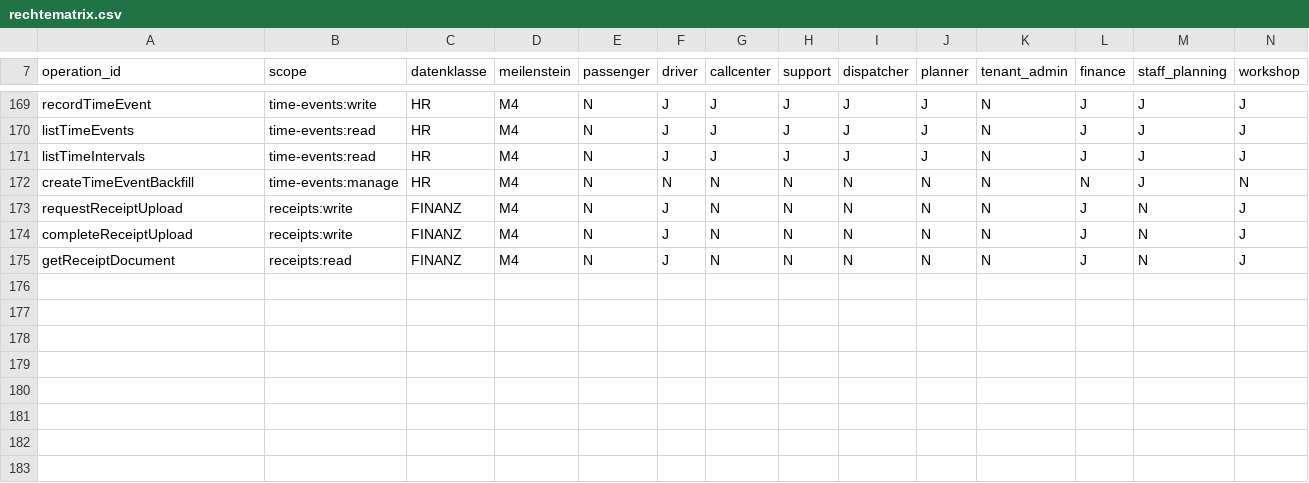
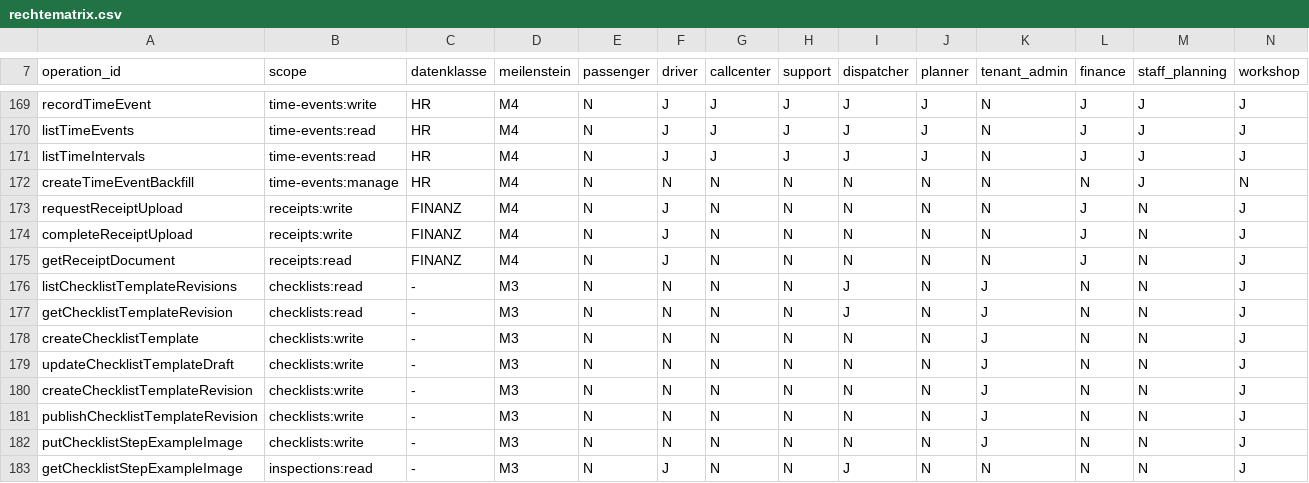
Before and after one commit to DataHub-Chiemgau/TAKTOVIA, a CSV file: backend/modules/identity/src/main/resources/rechtematrix/rechtematrix.csv, drawn as a sheet; only a part is shown, gaps mark what is left out; the diff names each change by its address in the sheet, - before the commit and + after, or states it on an @@ line.

```diff
--- a/backend/modules/identity/src/main/resources/rechtematrix/rechtematrix.csv
+++ b/backend/modules/identity/src/main/resources/rechtematrix/rechtematrix.csv
+row 176: listChecklistTemplateRevisions | checklists:read | - | M3 | N | N | N | N | J | N | J | N | N | J
+row 177: getChecklistTemplateRevision | checklists:read | - | M3 | N | N | N | N | J | N | J | N | N | J
+row 178: createChecklistTemplate | checklists:write | - | M3 | N | N | N | N | N | N | J | N | N | J
+row 179: updateChecklistTemplateDraft | checklists:write | - | M3 | N | N | N | N | N | N | J | N | N | J
+row 180: createChecklistTemplateRevision | checklists:write | - | M3 | N | N | N | N | N | N | J | N | N | J
+row 181: publishChecklistTemplateRevision | checklists:write | - | M3 | N | N | N | N | N | N | J | N | N | J
+row 182: putChecklistStepExampleImage | checklists:write | - | M3 | N | N | N | N | N | N | J | N | N | J
+row 183: getChecklistStepExampleImage | inspections:read | - | M3 | N | J | N | N | J | N | N | N | N | J
```
Also changed, not shown: db/role_matrix.d/m3-02.csv, 32 other files.
